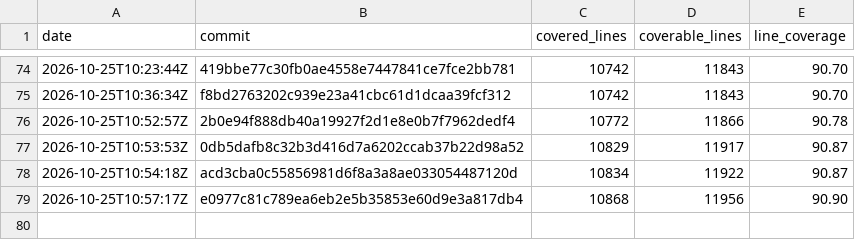
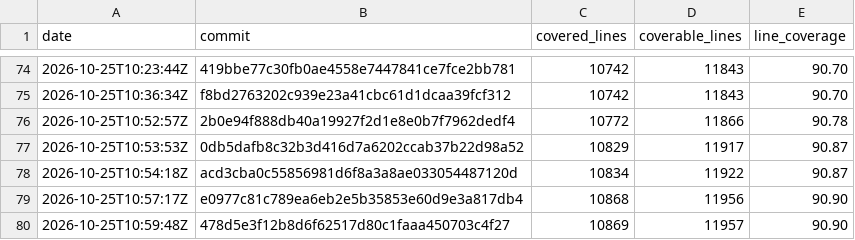
Before and after one commit to enaweg/godot-epluginframework, a CSV file: history.csv, drawn as a sheet; only a part is shown, gaps mark what is left out.

```diff
--- a/history.csv
+++ b/history.csv
@@ -79 +79,2 @@ date,commit,covered_lines,coverable_lines,line_coverage
 2026-10-25T10:57:17Z,e0977c81c789ea6eb2e5b35853e60d9e3a817db4,10868,11956,90.90
+2026-10-25T10:59:48Z,478d5e3f12b8d6f62517d80c1faaa450703c4f27,10869,11957,90.90
```
Also changed, not shown: 2 other files.
